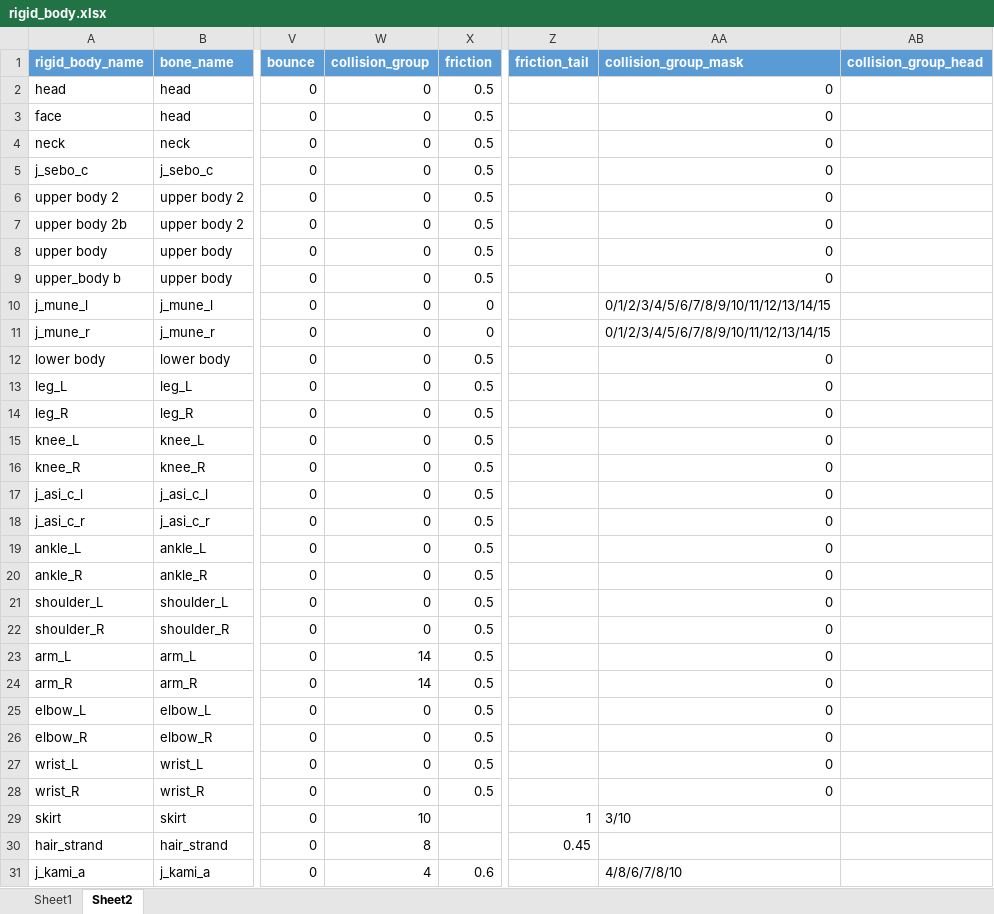
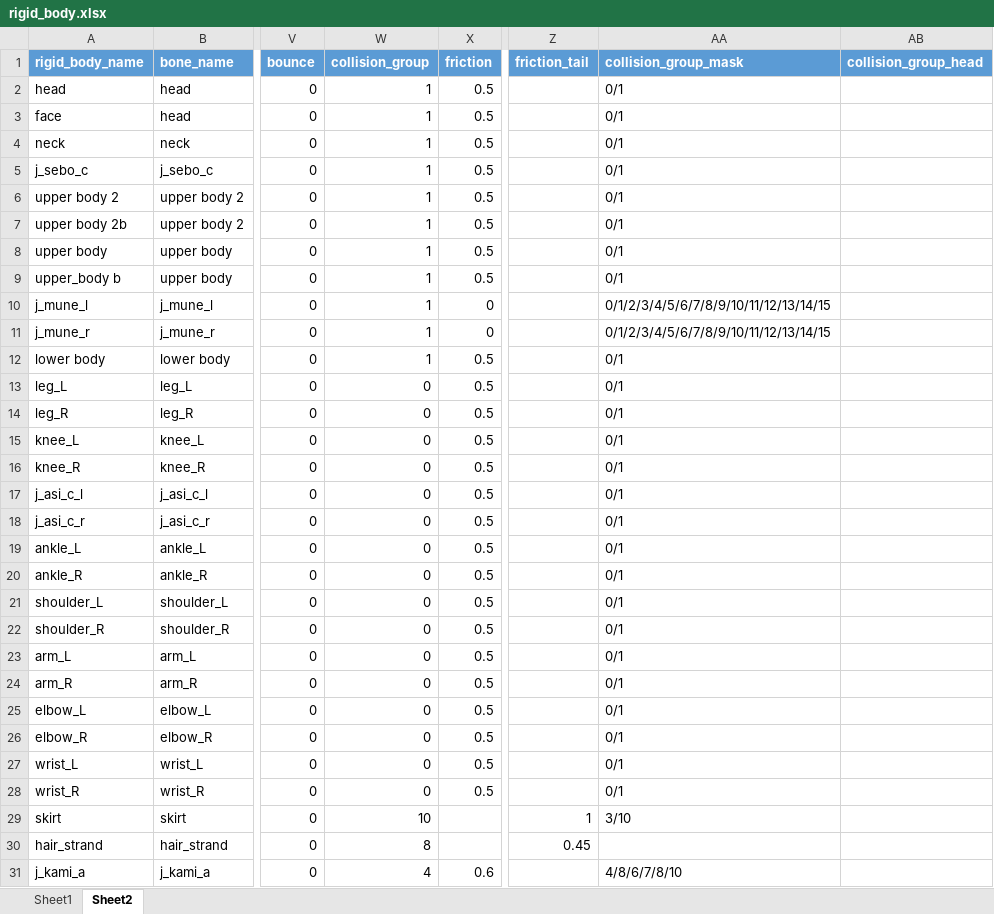
Before and after one commit to wikid24/ffxiv_mmd_tools_helper, an Excel workbook: ffxiv_mmd_tools_helper/data/rigid_body.xlsx, sheet Sheet2, drawn as a sheet; only a part is shown, gaps mark what is left out; values as stored, in another font and other column widths than the file's, no borders; table styles not drawn; the diff covers the shown part only; the diff names each change by its address in the sheet, - before the commit and + after, or states it on an @@ line.

Commit message:
fixed bug with collision group mask

```diff
--- a/ffxiv_mmd_tools_helper/data/rigid_body.xlsx (sheet Sheet2)
+++ b/ffxiv_mmd_tools_helper/data/rigid_body.xlsx (sheet Sheet2)
-W2:W12 (collision_group): 0
+W2:W12 (collision_group): 1
-AA2:AA9 (collision_group_mask): 0
+AA2:AA9 (collision_group_mask): 0/1
-AA12:AA28 (collision_group_mask): 0
+AA12:AA28 (collision_group_mask): 0/1
-W23:W24 (collision_group): 14
+W23:W24 (collision_group): 0
```
Also changed, not shown: 40 edited cells elsewhere in this sheet, 3 other files.
